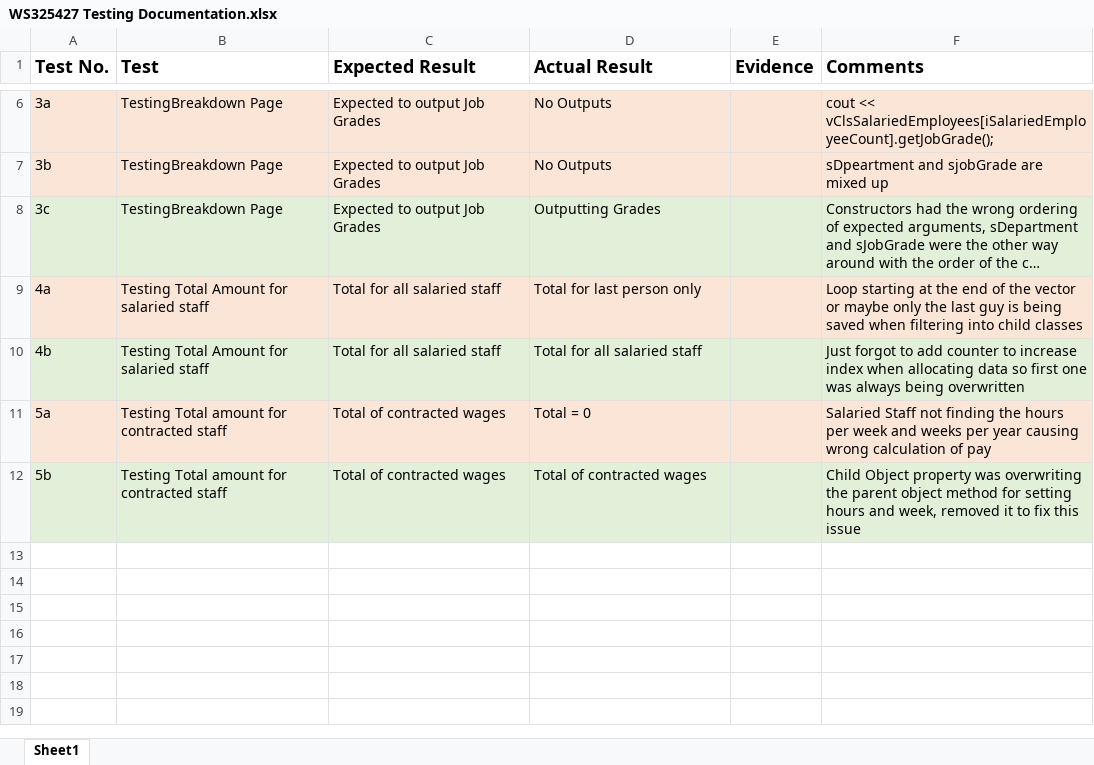
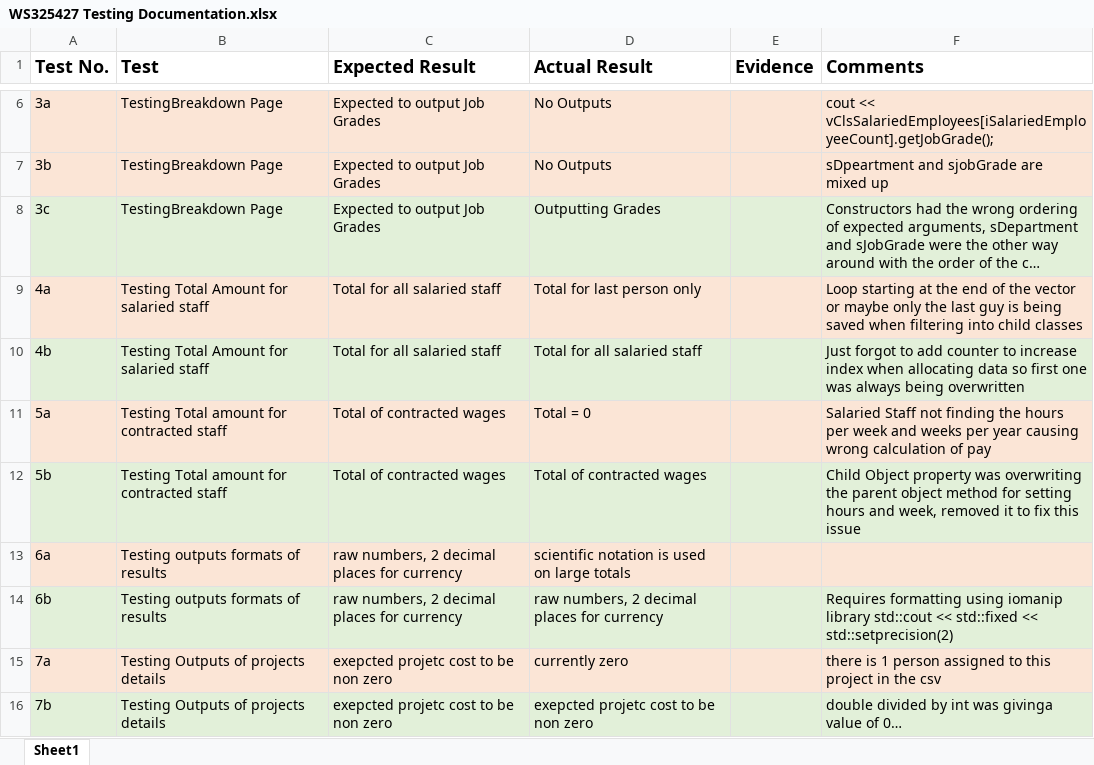
Before and after one commit to WS325427/SoftwareHandInDecember9Cpp, an Excel workbook: WS325427 Testing Documentation.xlsx, sheet Sheet1, drawn as a sheet; only a part is shown, gaps mark what is left out; long unchanged cells end in …; values as stored, in another font and other column widths than the file's, no borders; charts and pictures not drawn; the diff names each change by its address in the sheet, - before the commit and + after, or states it on an @@ line.

```diff
--- a/WS325427 Testing Documentation.xlsx (sheet Sheet1)
+++ b/WS325427 Testing Documentation.xlsx (sheet Sheet1)
+row 13: 6a | Testing outputs formats of results | raw numbers, 2 decimal places for currency | scientific notation is used on large totals
+row 14: 6b | Testing outputs formats of results | raw numbers, 2 decimal places for currency | raw numbers, 2 decimal places for currency |  | Requires formatting using iomanip library std::cout << std::fixed << std::setprecision(2)
+row 15: 7a | Testing Outputs of projects details | exepcted projetc cost to be non zero | currently zero |  | there is 1 person assigned to this project in the csv
+row 16: 7b | Testing Outputs of projects details | exepcted projetc cost to be non zero | exepcted projetc cost to be non zero |  | double divided by int was givinga value of 0…
```
Also changed, not shown: charts or pictures, 4 other files.
